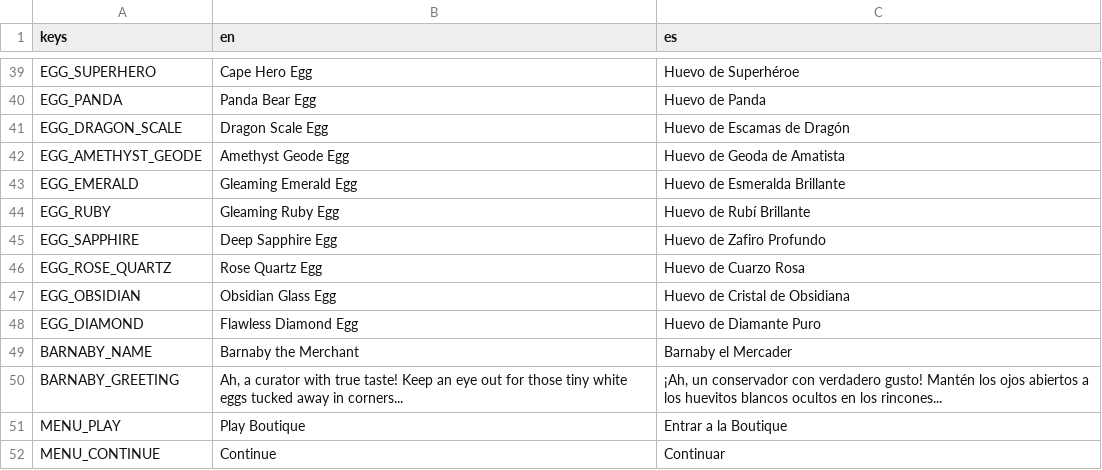
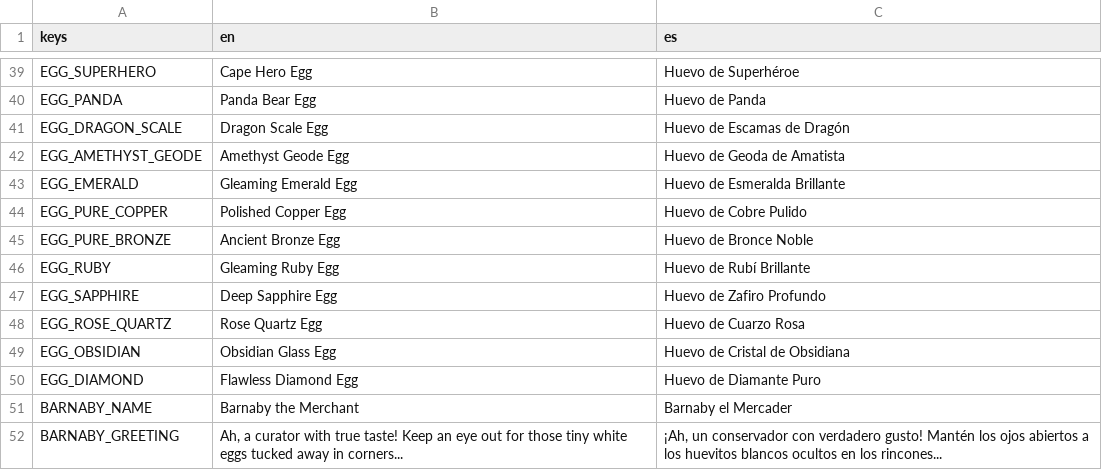
Before and after one commit to JS-Marinn/the-grand-eggsposition, a CSV file: localization/translations.csv, drawn as a sheet; only a part is shown, gaps mark what is left out; the shorter side is filled out with more unchanged rows; the diff names each change by its address in the sheet, - before the commit and + after, or states it on an @@ line.

Commit message:
feat(showcase): replace jade and amethyst with stylized copper and bronze in showcase 1 with toy PBR sheen

```diff
--- a/localization/translations.csv
+++ b/localization/translations.csv
+row 44: EGG_PURE_COPPER | Polished Copper Egg | Huevo de Cobre Pulido
+row 45: EGG_PURE_BRONZE | Ancient Bronze Egg | Huevo de Bronce Noble
```
Also changed, not shown: 6 other files.
